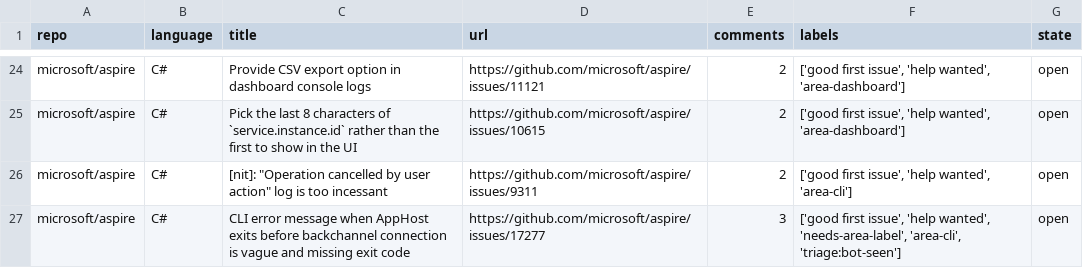
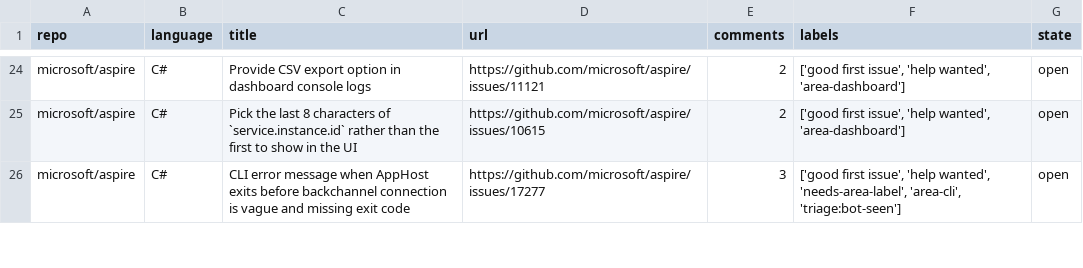
Before and after one commit to drkrillo/good-first-issues, a CSV file: good_first_issues.csv, drawn as a sheet; only a part is shown, gaps mark what is left out; removed rows and columns are numbered as before the commit, all else as after; the diff covers the shown part only; the diff names each change by its address in the sheet, - before the commit and + after, or states it on an @@ line.

```diff
--- a/good_first_issues.csv
+++ b/good_first_issues.csv
-row 26: microsoft/aspire | C# | [nit]: "Operation cancelled by user action" log is too incessant | https://github.com/microsoft/aspire/issues/9311 | 2 | ['good first issue', 'help wanted', 'area-cli'] | open
```
Also changed, not shown: 4 added rows and 2 removed rows elsewhere in this file, 1 other file.
